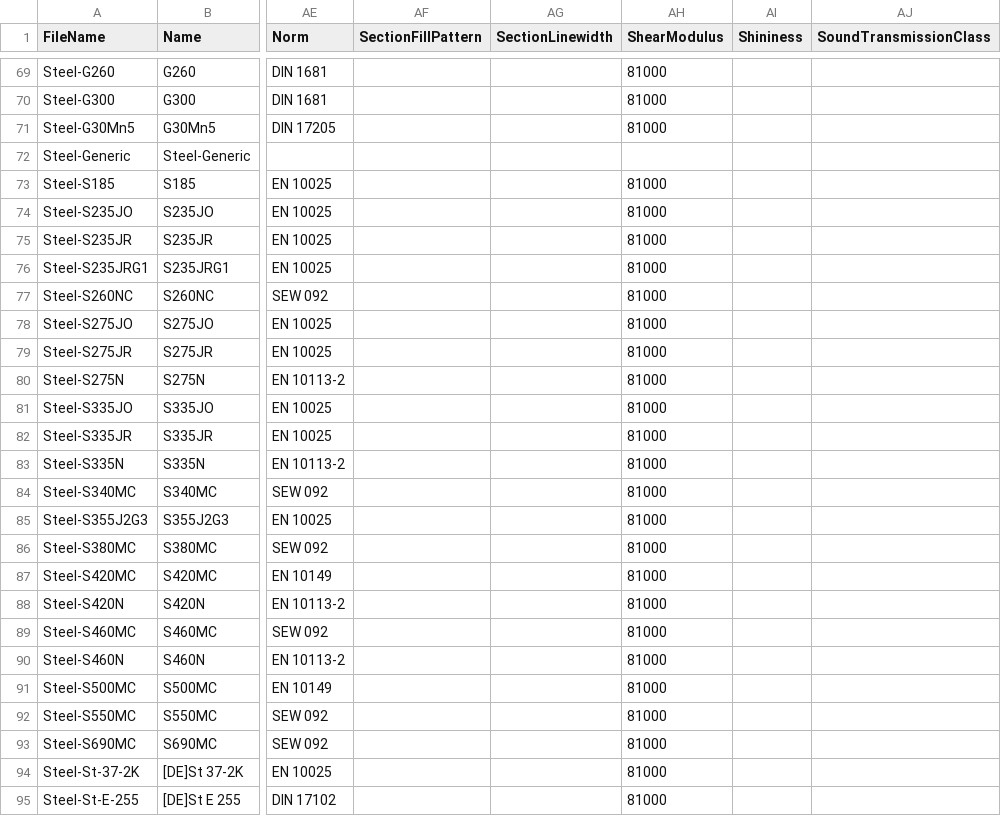
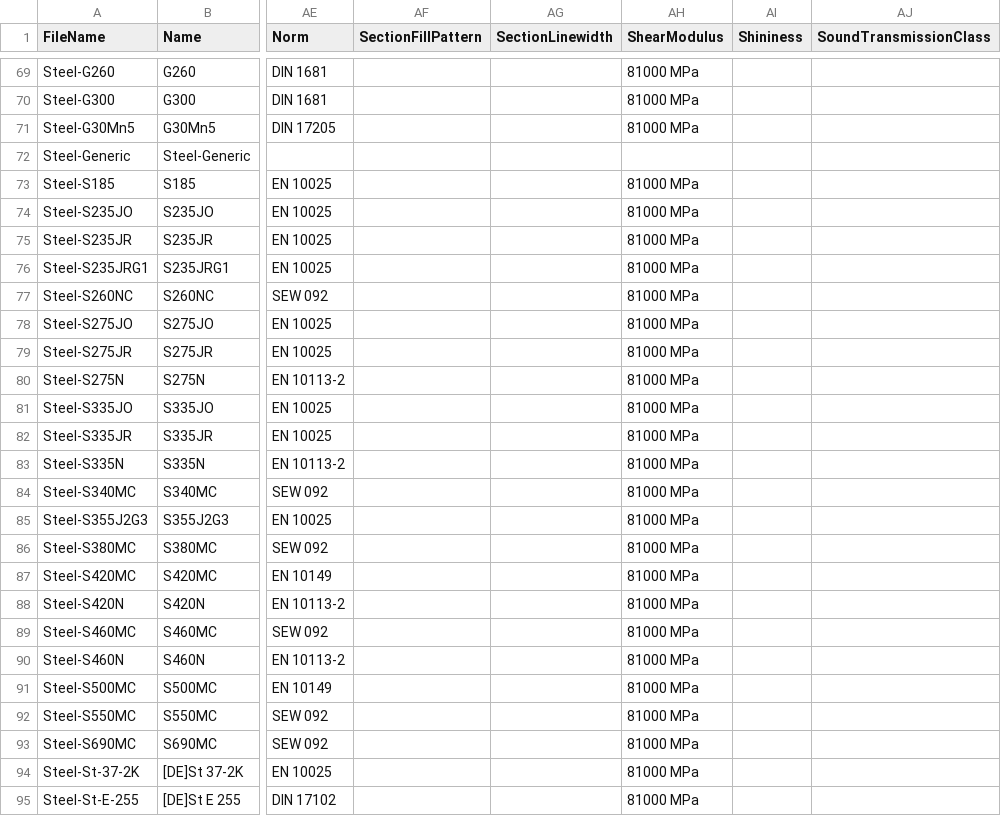
Before and after one commit to southseact-3d/fcd, a CSV file: src/Mod/Material/StandardMaterial/Tools/Materials.csv, drawn as a sheet; only a part is shown, gaps mark what is left out; the diff covers the shown part only; the diff names each change by its address in the sheet, - before the commit and + after, or states it on an @@ line.

```diff
--- a/src/Mod/Material/StandardMaterial/Tools/Materials.csv
+++ b/src/Mod/Material/StandardMaterial/Tools/Materials.csv
-AH69:AH71 (ShearModulus): 81000
+AH69:AH71 (ShearModulus): 81000 MPa
-AH73:AH95 (ShearModulus): 81000
+AH73:AH95 (ShearModulus): 81000 MPa
```
Also changed, not shown: 69 edited cells elsewhere in this file, 1 other file.
